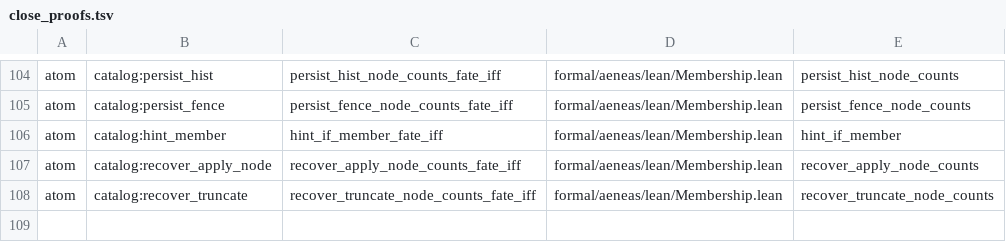
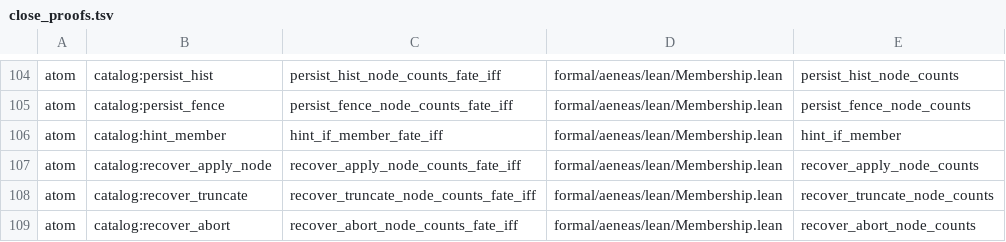
Before and after one commit to paulocsanz/pedradb, a TSV file: scripts/ratchet/close_proofs.tsv, drawn as a sheet; only a part is shown, gaps mark what is left out; the diff names each change by its address in the sheet, - before the commit and + after, or states it on an @@ line.

Commit message:
rfc0212 p1.1 3/8: atom catalog:recover_abort — leftover 2PC abortado em toda réplica local
Teorema iff recover_abort_node_counts_fate_iff sobre o corpo real
(RFC-0134, as-is 0133). Escada: cap 45->44, floor_atom 79->80,
floor_extract 199->198. Planta DST verde no lote paralelo das 8.
Gate check_depth_floor GREEN.

```diff
--- a/scripts/ratchet/close_proofs.tsv
+++ b/scripts/ratchet/close_proofs.tsv
+row 109: atom | catalog:recover_abort | recover_abort_node_counts_fate_iff | formal/aeneas/lean/Membership.lean | recover_abort_node_counts
```
Also changed, not shown: scripts/ratchet/proof_depth.tsv, 5 other files.
